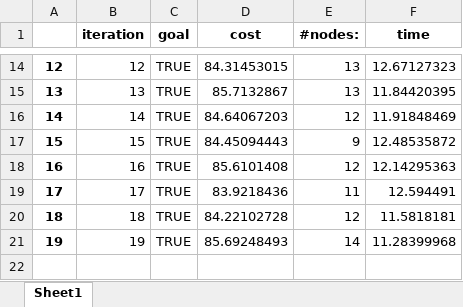
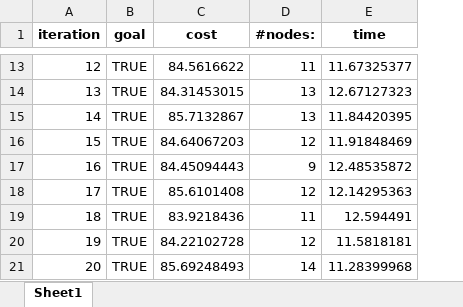
Before and after one commit to WillemMomma/Planning_and_decision_making, an Excel workbook: global_planning/optimal.xlsx, sheet Sheet1, drawn as a sheet; only a part is shown, gaps mark what is left out; values as stored, in another font and other column widths than the file's, no borders; removed rows and columns are numbered as before the commit, all else as after; the diff covers the shown part only; the diff names each change by its address in the sheet, - before the commit and + after, or states it on an @@ line.

```diff
--- a/global_planning/optimal.xlsx (sheet Sheet1)
+++ b/global_planning/optimal.xlsx (sheet Sheet1)
-column A, rows 14-21: 12 | 13 | 14 | 15 | 16 | 17 | 18 | 19
-C13 (cost): 84.31453015
+C13 (cost): 84.5616622
-D13 (#nodes:): 13
+D13 (#nodes:): 11
-E13 (time): 12.67127323
+E13 (time): 11.67325377
-C14 (cost): 85.7132867
+C14 (cost): 84.31453015
-E14 (time): 11.84420395
+E14 (time): 12.67127323
-C15 (cost): 84.64067203
+C15 (cost): 85.7132867
-D15 (#nodes:): 12
+D15 (#nodes:): 13
-E15 (time): 11.91848469
+E15 (time): 11.84420395
-C16 (cost): 84.45094443
+C16 (cost): 84.64067203
-D16 (#nodes:): 9
+D16 (#nodes:): 12
-E16 (time): 12.48535872
+E16 (time): 11.91848469
-C17 (cost): 85.6101408
+C17 (cost): 84.45094443
-D17 (#nodes:): 12
+D17 (#nodes:): 9
-E17 (time): 12.14295363
+E17 (time): 12.48535872
-C18 (cost): 83.9218436
+C18 (cost): 85.6101408
-D18 (#nodes:): 11
+D18 (#nodes:): 12
-E18 (time): 12.594491
+E18 (time): 12.14295363
-C19 (cost): 84.22102728
+C19 (cost): 83.9218436
-D19 (#nodes:): 12
+D19 (#nodes:): 11
-E19 (time): 11.5818181
+E19 (time): 12.594491
-C20 (cost): 85.69248493
+C20 (cost): 84.22102728
-D20 (#nodes:): 14
+D20 (#nodes:): 12
-E20 (time): 11.28399968
+E20 (time): 11.5818181
+row 21: 20 | TRUE | 85.69248493 | 14 | 11.28399968
```
Also changed, not shown: 1 removed row and 30 edited cells elsewhere in this sheet, 4 other files.
